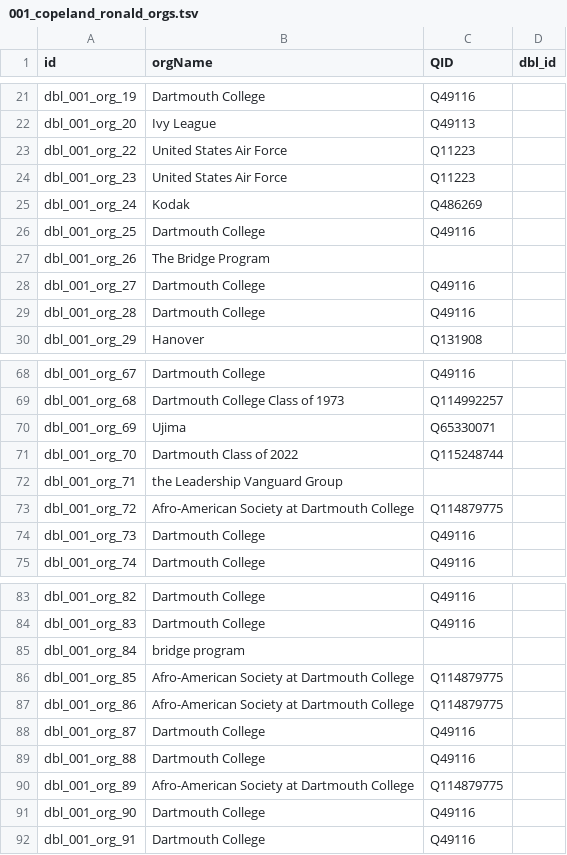
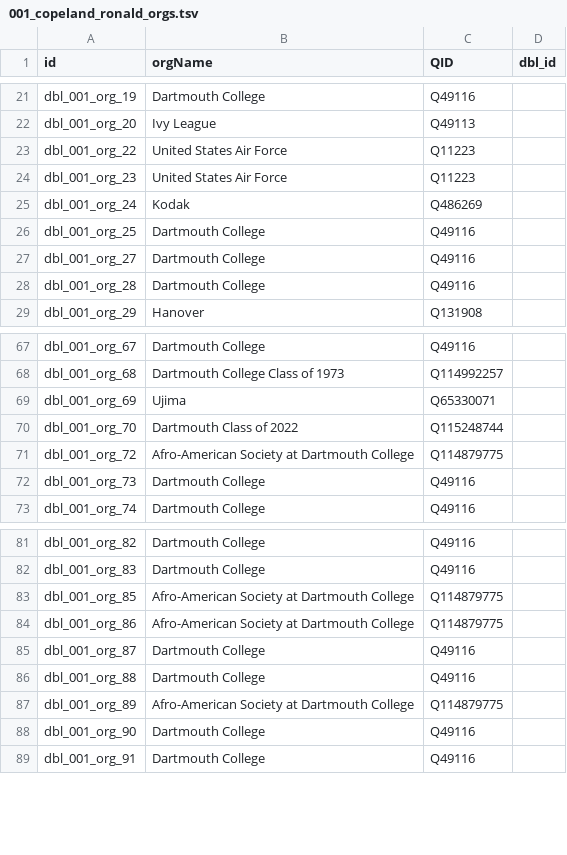
Before and after one commit to Dartmouth-Digital-History-Initiative/DBL-Encoding, a TSV file: tsv/001_copeland_ronald_orgs.tsv, drawn as a sheet; only a part is shown, gaps mark what is left out.

Commit message:
Update 001_copeland_ronald_orgs.tsv

```diff
--- a/tsv/001_copeland_ronald_orgs.tsv
+++ b/tsv/001_copeland_ronald_orgs.tsv
@@ -26,3 +26,2 @@ dbl_001_org_24	Kodak	Q486269
 dbl_001_org_25	Dartmouth College	Q49116	
-dbl_001_org_26	The Bridge Program		
 dbl_001_org_27	Dartmouth College	Q49116	
@@ -71,3 +70,2 @@ dbl_001_org_69	Ujima	Q65330071
 dbl_001_org_70	Dartmouth Class of 2022	Q115248744	
-dbl_001_org_71	the Leadership Vanguard Group		
 dbl_001_org_72	Afro-American Society at Dartmouth College	Q114879775	
@@ -84,3 +82,2 @@ dbl_001_org_82	Dartmouth College	Q49116
 dbl_001_org_83	Dartmouth College	Q49116	
-dbl_001_org_84	bridge program		
 dbl_001_org_85	Afro-American Society at Dartmouth College	Q114879775	
```
